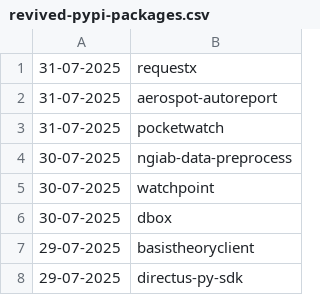
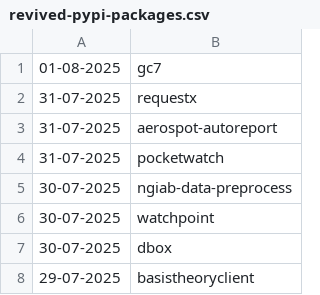
Before and after one commit to NordCoderd/deleted-pypi-package-index, a CSV file: pypi-uploader-directory/revived-pypi-packages.csv, drawn as a sheet; only a part is shown; the shorter side is filled out with more unchanged rows.

```diff
--- a/pypi-uploader-directory/revived-pypi-packages.csv
+++ b/pypi-uploader-directory/revived-pypi-packages.csv
@@ -1 +1,2 @@
+01-08-2025,gc7
 31-07-2025,requestx
```
Also changed, not shown: pypi-uploader-directory/deleted-pypi-packages.csv, 3 other files.
